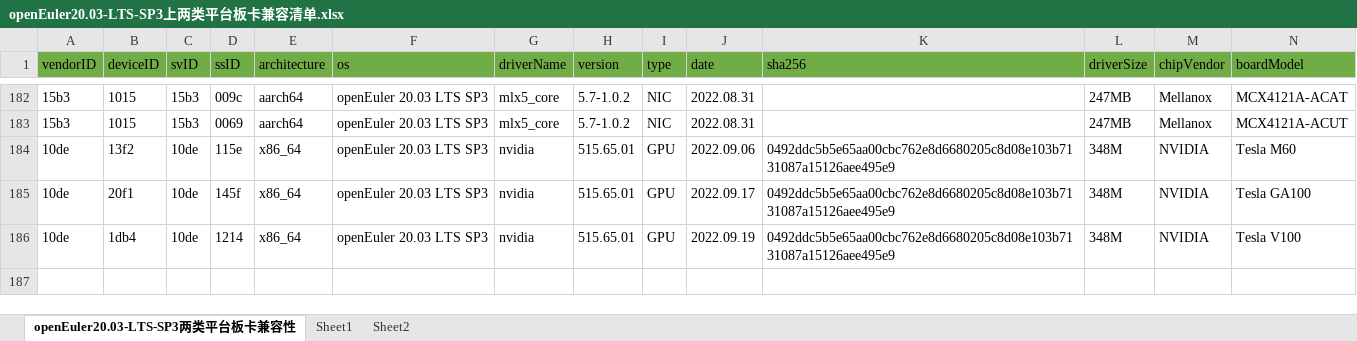
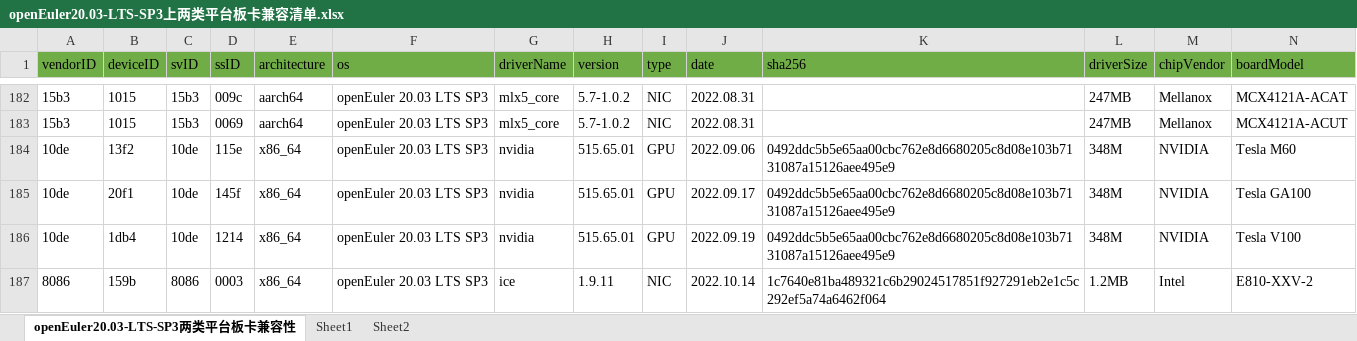
Before and after one commit to tttomorrow/euler-portal, an Excel workbook: data/compatibility/openEuler20.03-LTS-SP3上两类平台板卡兼容清单.xlsx, sheet openEuler20.03-LTS-SP3两类平台板卡兼容性, drawn as a sheet; only a part is shown, gaps mark what is left out; values as stored, in another font and other column widths than the file's, no borders; rows hold the shown columns only; the diff names each change by its address in the sheet, - before the commit and + after, or states it on an @@ line.

```diff
--- a/data/compatibility/openEuler20.03-LTS-SP3上两类平台板卡兼容清单.xlsx (sheet openEuler20.03-LTS-SP3两类平台板卡兼容性)
+++ b/data/compatibility/openEuler20.03-LTS-SP3上两类平台板卡兼容清单.xlsx (sheet openEuler20.03-LTS-SP3两类平台板卡兼容性)
+row 187: 8086 | 159b | 8086 | 0003 | x86_64 | openEuler 20.03 LTS SP3 | ice | 1.9.11 | NIC | 2022.10.14 | 1c7640e81ba489321c6b29024517851f927291eb2e1c5c292ef5a74a6462f064 | 1.2MB | Intel | E810-XXV-2
```
Also changed, not shown: 2 other files.
